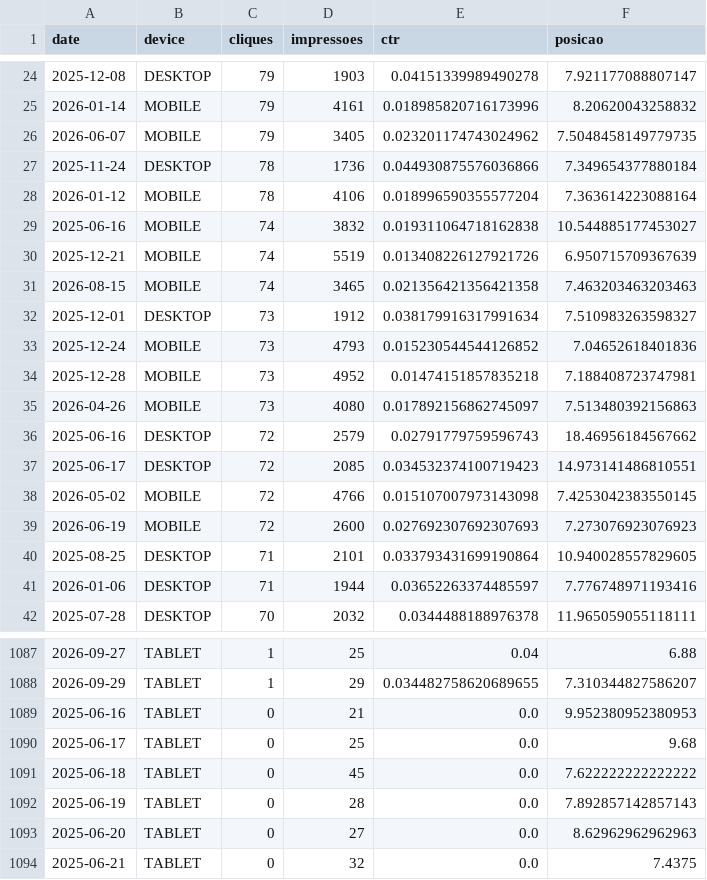
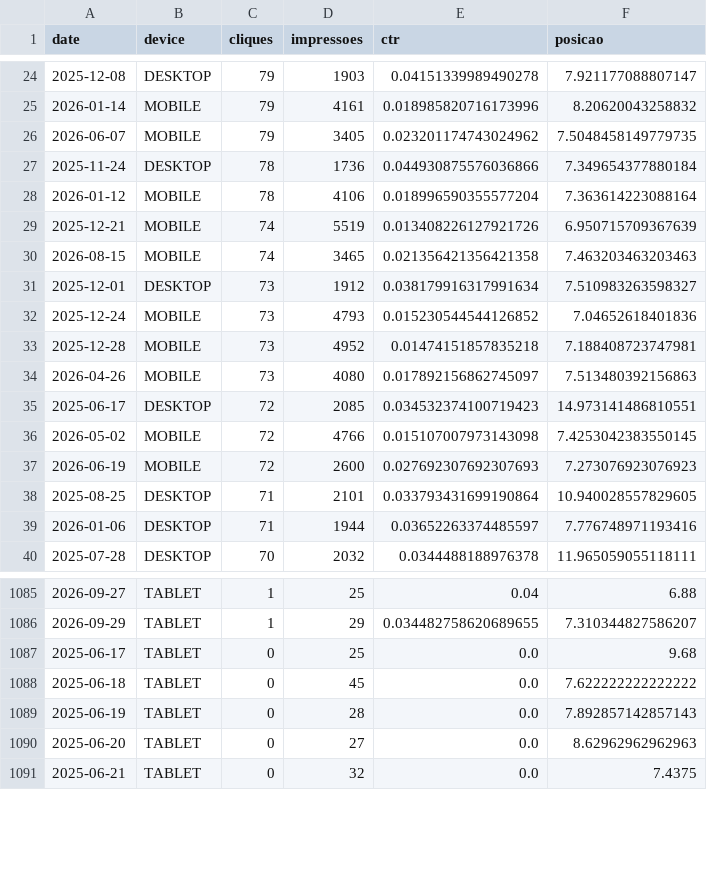
Before and after one commit to grupoalmeidajunior/dashboard-media-monitoring, a CSV file: Dados/Search_Console/dispositivos.csv, drawn as a sheet; only a part is shown, gaps mark what is left out; the diff names each change by its address in the sheet, - before the commit and + after, or states it on an @@ line.

```diff
--- a/Dados/Search_Console/dispositivos.csv
+++ b/Dados/Search_Console/dispositivos.csv
-row 29: 2025-06-16 | MOBILE | 74 | 3832 | 0.019311064718162838 | 10.544885177453027
-row 36: 2025-06-16 | DESKTOP | 72 | 2579 | 0.02791779759596743 | 18.46956184567662
-row 1089: 2025-06-16 | TABLET | 0 | 21 | 0.0 | 9.952380952380953
```
Also changed, not shown: Dados/GA4/dispositivos.csv, Dados/GA4/sessoes_por_fonte.csv, 46 other files.
